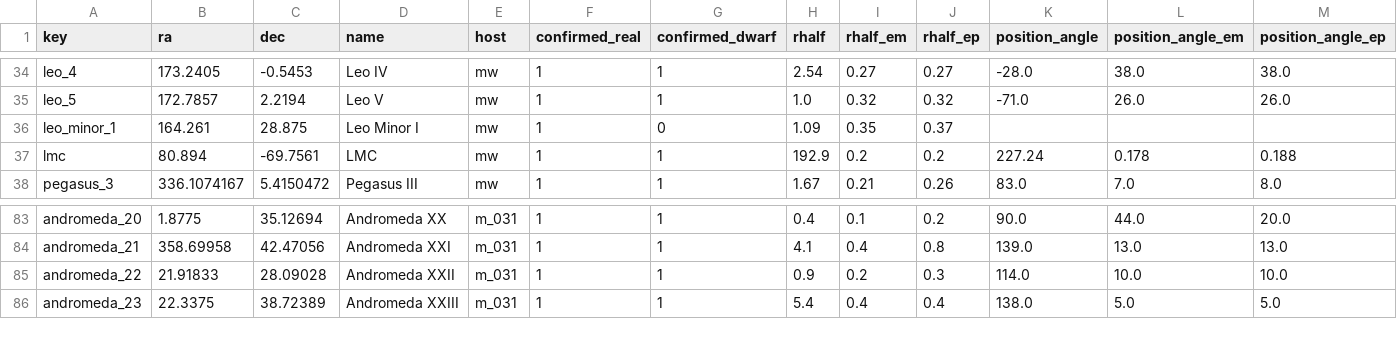
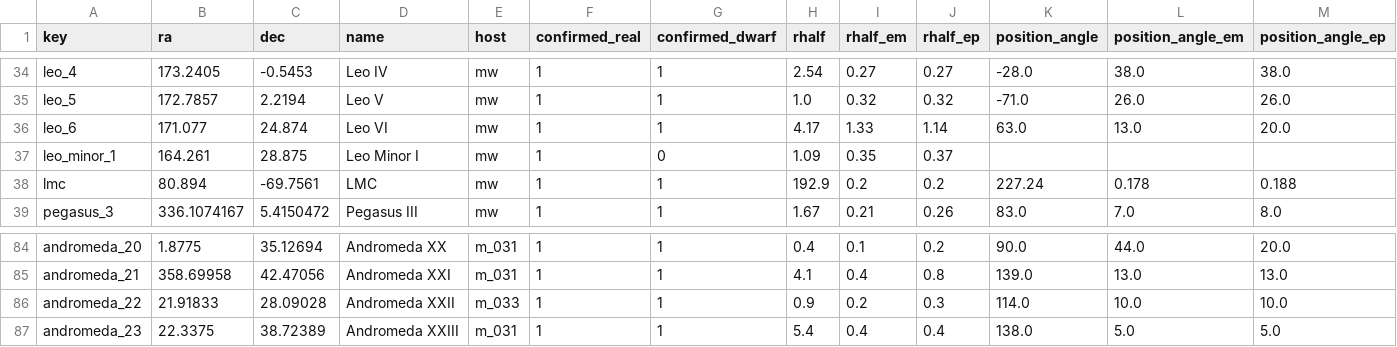
Before and after one commit to apace7/local_volume_database, a CSV file: data/dwarf_all.csv, drawn as a sheet; only a part is shown, gaps mark what is left out; addresses are those after the commit; rows hold the shown columns only; the diff names each change by its address in the sheet, - before the commit and + after, or states it on an @@ line.

```diff
--- a/data/dwarf_all.csv
+++ b/data/dwarf_all.csv
+row 36: leo_6 | 171.077 | 24.874 | Leo VI | mw | 1 | 1 | 4.17 | 1.33 | 1.14 | 63.0 | 13.0 | 20.0
-E86 (host): m_031
+E86 (host): m_033
```
Also changed, not shown: data/dwarf_m31.csv, data/dwarf_mw.csv, 6 other files.
